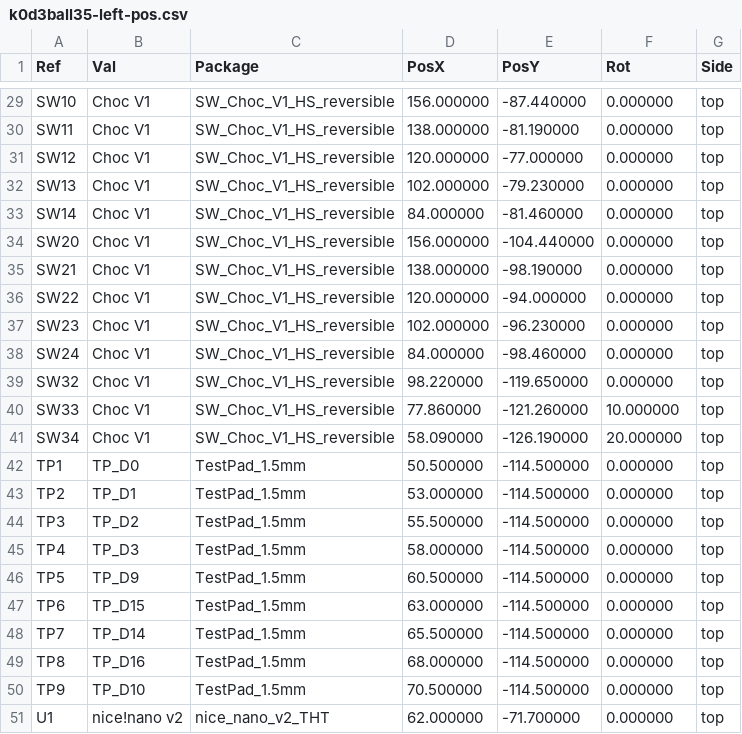
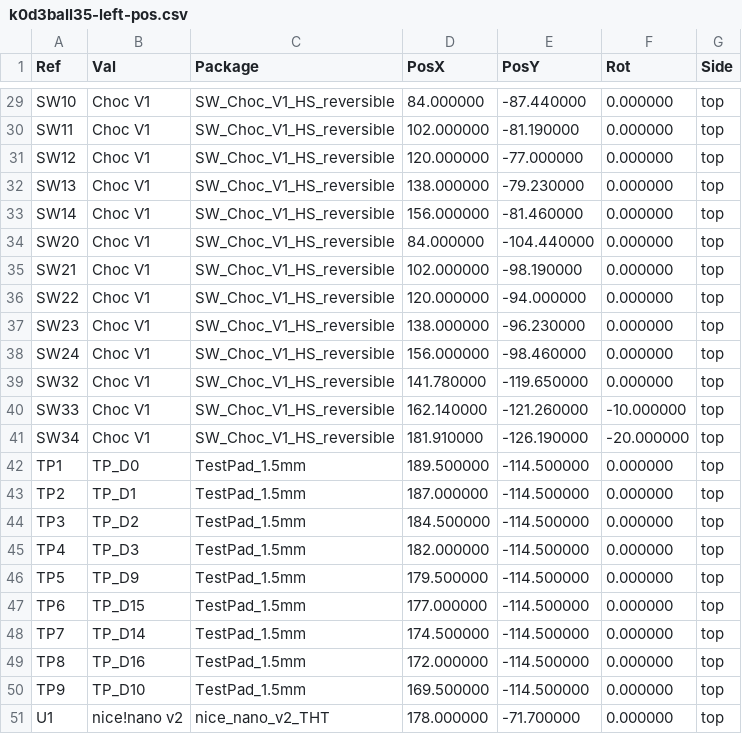
Before and after one commit to konstantindenerz/k0d3ball35, a CSV file: hardware/left-pcb/k0d3ball35-left-pos.csv, drawn as a sheet; only a part is shown, gaps mark what is left out; the diff covers the shown part only.

```diff
--- a/hardware/left-pcb/k0d3ball35-left-pos.csv
+++ b/hardware/left-pcb/k0d3ball35-left-pos.csv
@@ -29,23 +29,23 @@ Ref,Val,Package,PosX,PosY,Rot,Side
-"SW10","Choc V1","SW_Choc_V1_HS_reversible",156.000000,-87.440000,0.000000,top
-"SW11","Choc V1","SW_Choc_V1_HS_reversible",138.000000,-81.190000,0.000000,top
+"SW10","Choc V1","SW_Choc_V1_HS_reversible",84.000000,-87.440000,0.000000,top
+"SW11","Choc V1","SW_Choc_V1_HS_reversible",102.000000,-81.190000,0.000000,top
 "SW12","Choc V1","SW_Choc_V1_HS_reversible",120.000000,-77.000000,0.000000,top
-"SW13","Choc V1","SW_Choc_V1_HS_reversible",102.000000,-79.230000,0.000000,top
-"SW14","Choc V1","SW_Choc_V1_HS_reversible",84.000000,-81.460000,0.000000,top
-"SW20","Choc V1","SW_Choc_V1_HS_reversible",156.000000,-104.440000,0.000000,top
-"SW21","Choc V1","SW_Choc_V1_HS_reversible",138.000000,-98.190000,0.000000,top
+"SW13","Choc V1","SW_Choc_V1_HS_reversible",138.000000,-79.230000,0.000000,top
+"SW14","Choc V1","SW_Choc_V1_HS_reversible",156.000000,-81.460000,0.000000,top
+"SW20","Choc V1","SW_Choc_V1_HS_reversible",84.000000,-104.440000,0.000000,top
+"SW21","Choc V1","SW_Choc_V1_HS_reversible",102.000000,-98.190000,0.000000,top
 "SW22","Choc V1","SW_Choc_V1_HS_reversible",120.000000,-94.000000,0.000000,top
-"SW23","Choc V1","SW_Choc_V1_HS_reversible",102.000000,-96.230000,0.000000,top
-"SW24","Choc V1","SW_Choc_V1_HS_reversible",84.000000,-98.460000,0.000000,top
-"SW32","Choc V1","SW_Choc_V1_HS_reversible",98.220000,-119.650000,0.000000,top
-"SW33","Choc V1","SW_Choc_V1_HS_reversible",77.860000,-121.260000,10.000000,top
-"SW34","Choc V1","SW_Choc_V1_HS_reversible",58.090000,-126.190000,20.000000,top
-"TP1","TP_D0","TestPad_1.5mm",50.500000,-114.500000,0.000000,top
-"TP2","TP_D1","TestPad_1.5mm",53.000000,-114.500000,0.000000,top
-"TP3","TP_D2","TestPad_1.5mm",55.500000,-114.500000,0.000000,top
-"TP4","TP_D3","TestPad_1.5mm",58.000000,-114.500000,0.000000,top
-"TP5","TP_D9","TestPad_1.5mm",60.500000,-114.500000,0.000000,top
-"TP6","TP_D15","TestPad_1.5mm",63.000000,-114.500000,0.000000,top
-"TP7","TP_D14","TestPad_1.5mm",65.500000,-114.500000,0.000000,top
-"TP8","TP_D16","TestPad_1.5mm",68.000000,-114.500000,0.000000,top
-"TP9","TP_D10","TestPad_1.5mm",70.500000,-114.500000,0.000000,top
-"U1","nice!nano v2","nice_nano_v2_THT",62.000000,-71.700000,0.000000,top
+"SW23","Choc V1","SW_Choc_V1_HS_reversible",138.000000,-96.230000,0.000000,top
+"SW24","Choc V1","SW_Choc_V1_HS_reversible",156.000000,-98.460000,0.000000,top
+"SW32","Choc V1","SW_Choc_V1_HS_reversible",141.780000,-119.650000,0.000000,top
+"SW33","Choc V1","SW_Choc_V1_HS_reversible",162.140000,-121.260000,-10.000000,top
+"SW34","Choc V1","SW_Choc_V1_HS_reversible",181.910000,-126.190000,-20.000000,top
+"TP1","TP_D0","TestPad_1.5mm",189.500000,-114.500000,0.000000,top
+"TP2","TP_D1","TestPad_1.5mm",187.000000,-114.500000,0.000000,top
+"TP3","TP_D2","TestPad_1.5mm",184.500000,-114.500000,0.000000,top
+"TP4","TP_D3","TestPad_1.5mm",182.000000,-114.500000,0.000000,top
+"TP5","TP_D9","TestPad_1.5mm",179.500000,-114.500000,0.000000,top
+"TP6","TP_D15","TestPad_1.5mm",177.000000,-114.500000,0.000000,top
+"TP7","TP_D14","TestPad_1.5mm",174.500000,-114.500000,0.000000,top
+"TP8","TP_D16","TestPad_1.5mm",172.000000,-114.500000,0.000000,top
+"TP9","TP_D10","TestPad_1.5mm",169.500000,-114.500000,0.000000,top
+"U1","nice!nano v2","nice_nano_v2_THT",178.000000,-71.700000,0.000000,top
```
Also changed, not shown: 26 edited cells elsewhere in this file, 2 other files.
